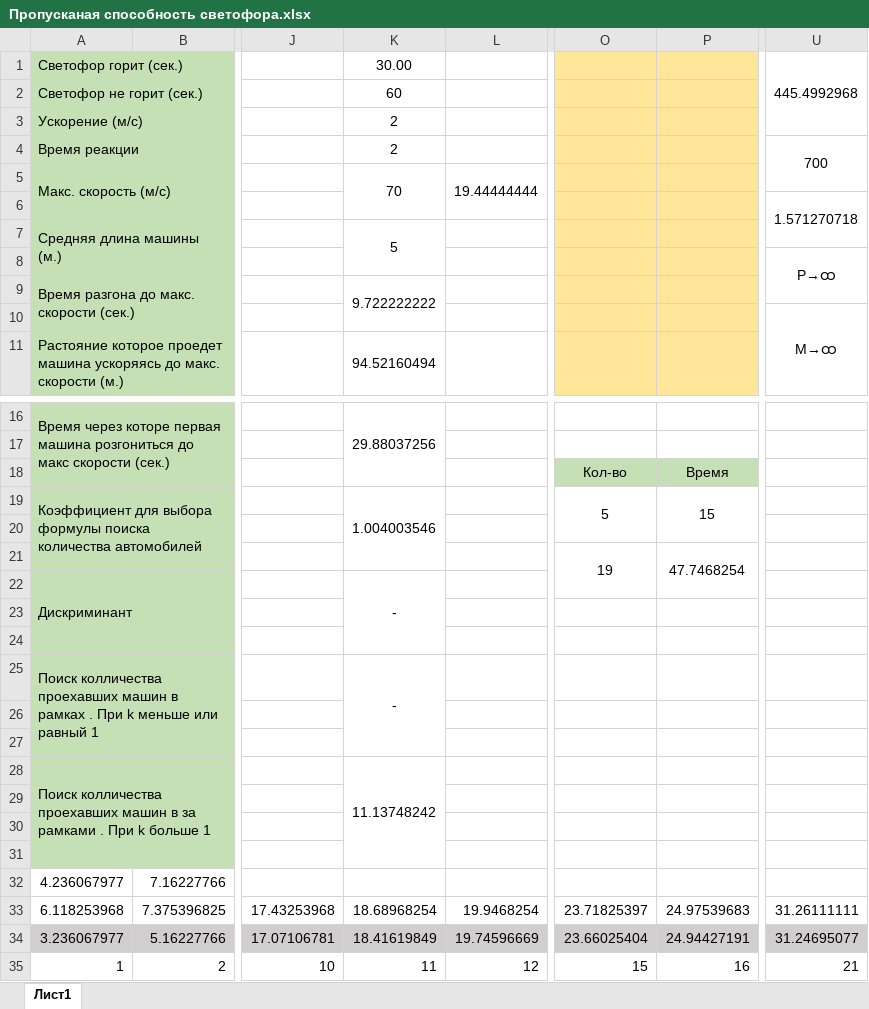
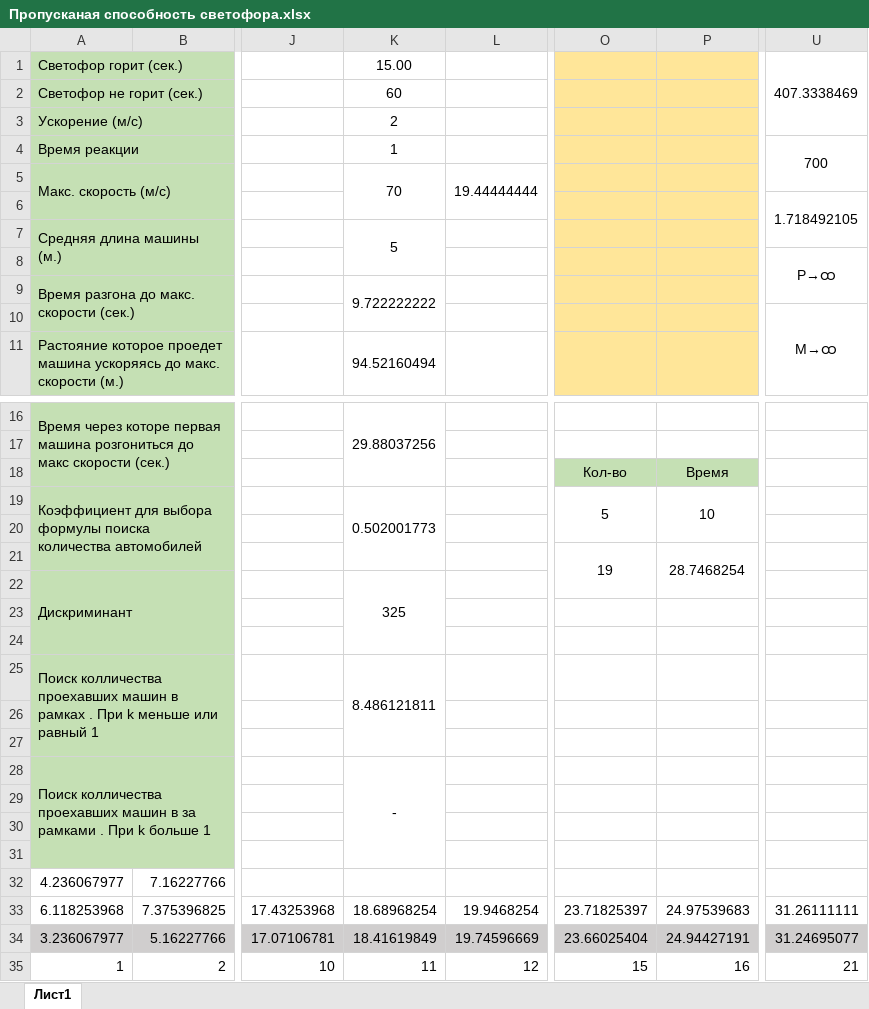
Before and after one commit to Dev1ze/-raffic-light-ability, an Excel workbook: Пропусканая способность светофора.xlsx, sheet Лист1, drawn as a sheet; only a part is shown, gaps mark what is left out; values as stored, in another font and other column widths than the file's, no borders; charts and pictures not drawn; the diff names each change by its address in the sheet, - before the commit and + after, or states it on an @@ line.

```diff
--- a/Пропусканая способность светофора.xlsx (sheet Лист1)
+++ b/Пропусканая способность светофора.xlsx (sheet Лист1)
-K1: 30.00
+K1: 15.00
-U1: 445.4992968
+U1: 407.3338469
-K4: 2
+K4: 1
-U6: 1.571270718
+U6: 1.718492105
-K19: 1.004003546
+K19: 0.502001773
-P19: 15
+P19: 10
-P21: 47.7468254
+P21: 28.7468254
-K22: -
+K22: 325
-K25: -
+K25: 8.486121811
-K28: 11.13748242
+K28: -
```
Also changed, not shown: charts or pictures, 1 other file.
